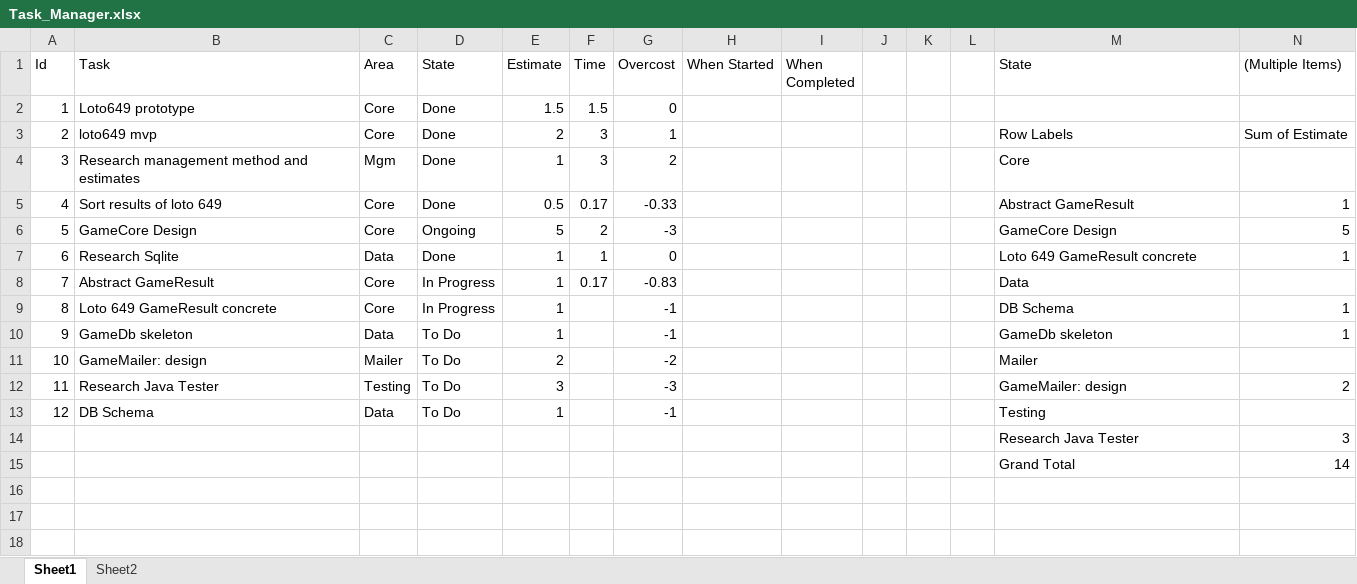
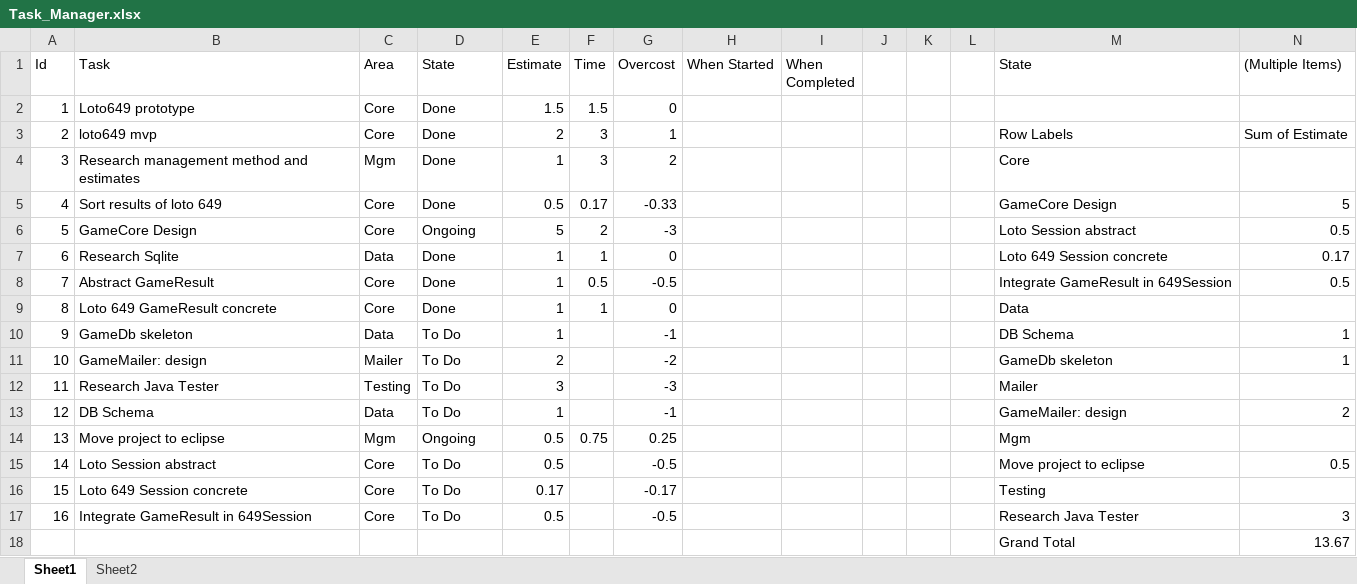
Before and after one commit to acodelib/lotogames, an Excel workbook: Task_Manager.xlsx, sheet Sheet1, drawn as a sheet; values as stored, in another font and other column widths than the file's, no borders; conditional formats not drawn; removed rows and columns are numbered as before the commit, all else as after; the diff names each change by its address in the sheet, - before the commit and + after, or states it on an @@ line.

Commit message:
progress on moving to eclipse + implementing abstracts

```diff
--- a/Task_Manager.xlsx (sheet Sheet1)
+++ b/Task_Manager.xlsx (sheet Sheet1)
-M5 (State): Abstract GameResult
+M5 (State): GameCore Design
-N5 ((Multiple Items)): 1
+N5 ((Multiple Items)): 5
-M6 (State): GameCore Design
+M6 (State): Loto Session abstract
-N6 ((Multiple Items)): 5
+N6 ((Multiple Items)): 0.5
-M7 (State): Loto 649 GameResult concrete
+M7 (State): Loto 649 Session concrete
-N7 ((Multiple Items)): 1
+N7 ((Multiple Items)): 0.17
-D8:D9 (State): In Progress
+D8:D9 (State): Done
-F8 (Time): 0.17
+F8 (Time): 0.5
-G8 (Overcost): -0.83
+G8 (Overcost): -0.5
-M8 (State): Data
+M8 (State): Integrate GameResult in 649Session
-N8 ((Multiple Items)): (empty)
+N8 ((Multiple Items)): 0.5
-F9 (Time): (empty)
+F9 (Time): 1
-G9 (Overcost): -1
+G9 (Overcost): 0
-M9 (State): DB Schema
+M9 (State): Data
-N9 ((Multiple Items)): 1
+N9 ((Multiple Items)): (empty)
-M10 (State): GameDb skeleton
+M10 (State): DB Schema
-M11 (State): Mailer
+M11 (State): GameDb skeleton
-N11 ((Multiple Items)): (empty)
+N11 ((Multiple Items)): 1
-M12 (State): GameMailer: design
+M12 (State): Mailer
-N12 ((Multiple Items)): 2
+N12 ((Multiple Items)): (empty)
-M13 (State): Testing
+M13 (State): GameMailer: design
-N13 ((Multiple Items)): (empty)
+N13 ((Multiple Items)): 2
-row 14:  |  |  |  |  |  |  |  |  |  |  |  | Research Java Tester | 3
-row 15:  |  |  |  |  |  |  |  |  |  |  |  | Grand Total | 14
+row 14: 13 | Move project to eclipse | Mgm | Ongoing | 0.5 | 0.75 | 0.25 |  |  |  |  |  | Mgm
+row 15: 14 | Loto Session abstract | Core | To Do | 0.5 |  | -0.5 |  |  |  |  |  | Move project to eclipse | 0.5
+row 16: 15 | Loto 649 Session concrete | Core | To Do | 0.17 |  | -0.17 |  |  |  |  |  | Testing
+row 17: 16 | Integrate GameResult in 649Session | Core | To Do | 0.5 |  | -0.5 |  |  |  |  |  | Research Java Tester | 3
+row 18:  |  |  |  |  |  |  |  |  |  |  |  | Grand Total | 13.67
```
Also changed, not shown: formulas that keep their value, 3 other files.
